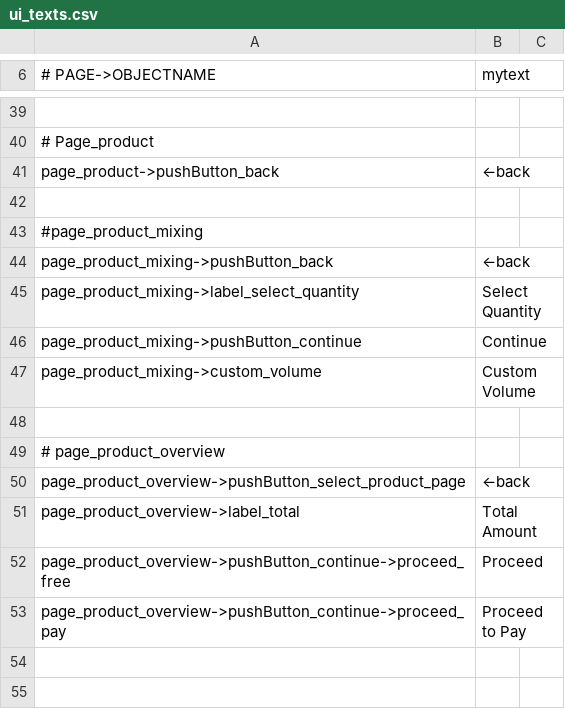
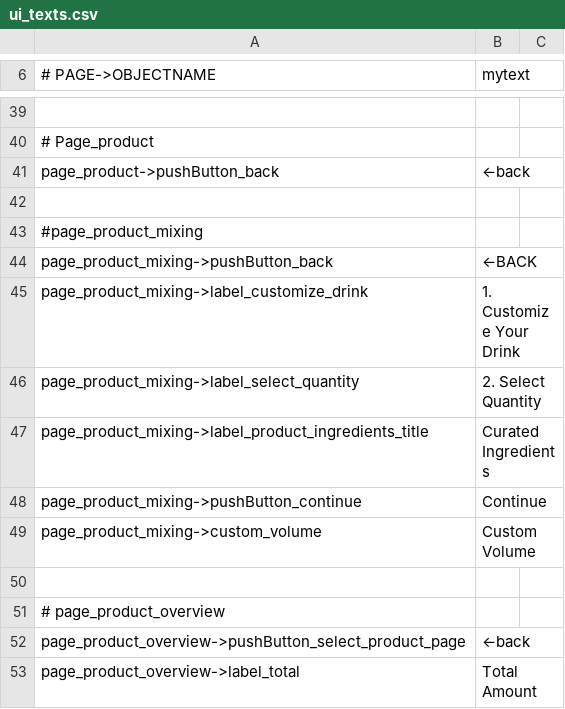
Before and after one commit to opensoapstand/station_computer, a CSV file: ui/references/templates/default_AP2/ui_texts.csv, drawn as a sheet; only a part is shown, gaps mark what is left out; the shorter side is filled out with more unchanged rows.

Commit message:
working on order buttons for page_product_mixing

```diff
--- a/ui/references/templates/default_AP2/ui_texts.csv
+++ b/ui/references/templates/default_AP2/ui_texts.csv
@@ -43,4 +43,6 @@ page_product->pushButton_back,←back
 #page_product_mixing
-page_product_mixing->pushButton_back,←back
-page_product_mixing->label_select_quantity,Select Quantity
+page_product_mixing->pushButton_back,←BACK
+page_product_mixing->label_customize_drink,1. Customize Your Drink
+page_product_mixing->label_select_quantity,2. Select Quantity
+page_product_mixing->label_product_ingredients_title,Curated Ingredients
 page_product_mixing->pushButton_continue,Continue
```
Also changed, not shown: 6 other files.
